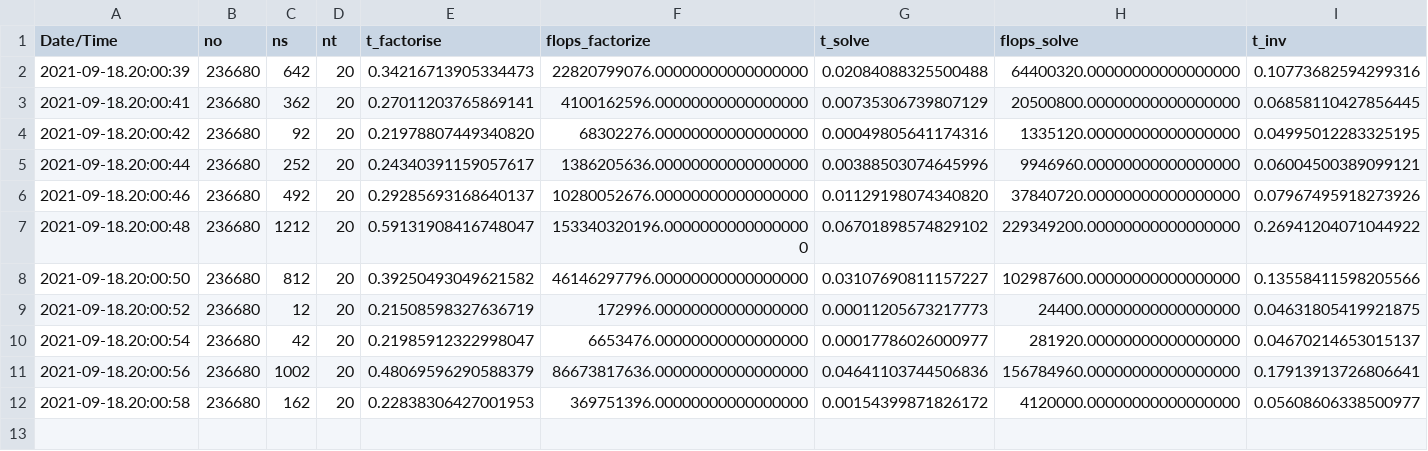
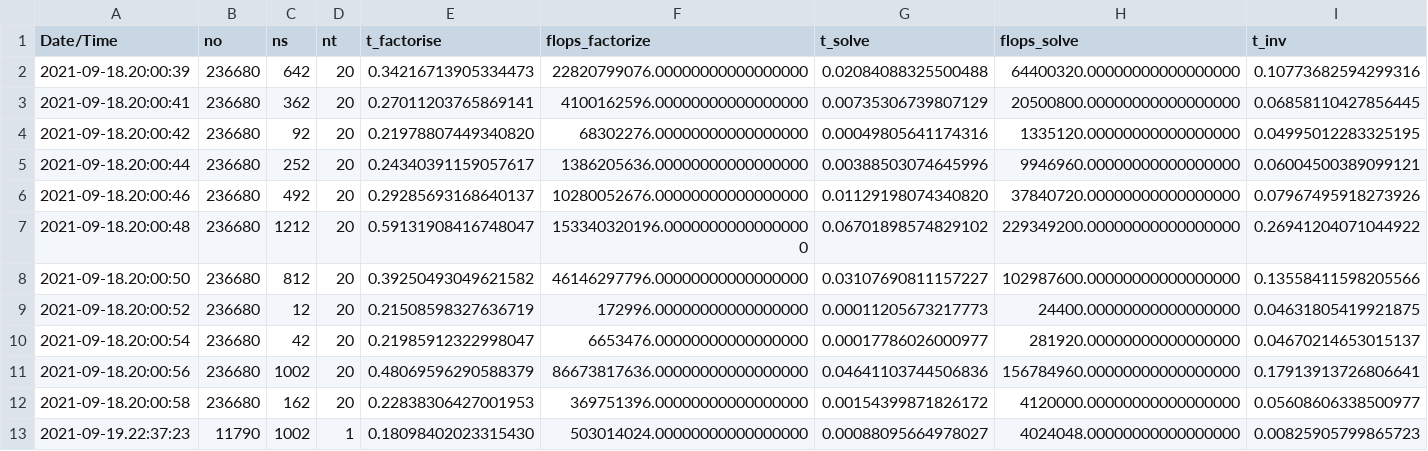
Before and after one commit to rjanalik/RGF, a CSV file: results/ghcn/results.csv, drawn as a sheet; only a part is shown; rows hold the shown columns only; the diff names each change by its address in the sheet, - before the commit and + after, or states it on an @@ line.

```diff
--- a/results/ghcn/results.csv
+++ b/results/ghcn/results.csv
+row 13: 2021-09-19.22:37:23 | 11790 | 1002 | 1 | 0.18098402023315430 | 503014024.00000000000000000 | 0.00088095664978027 | 4024048.00000000000000000 | 0.00825905799865723
```
Also changed, not shown: 1 other file.
